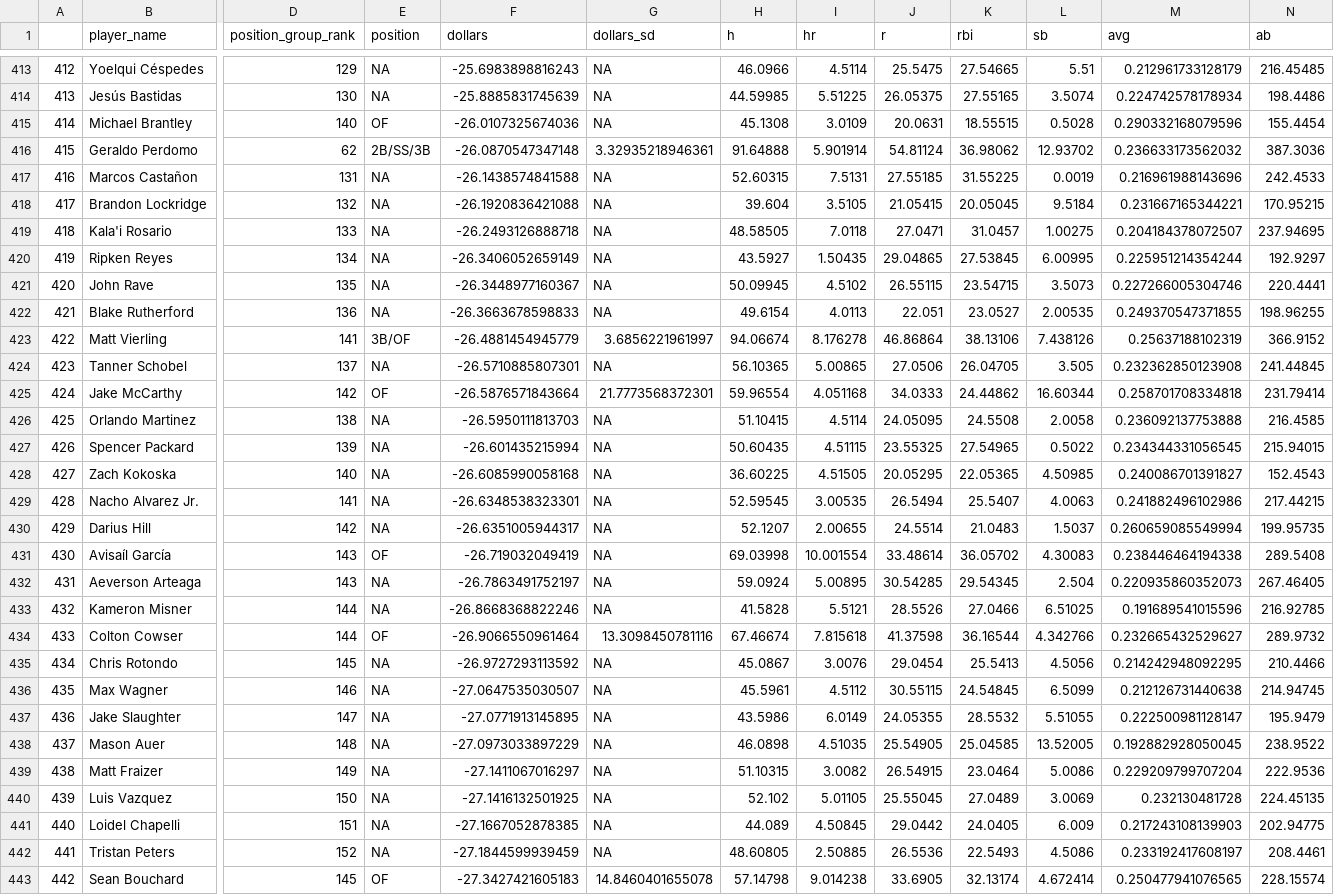
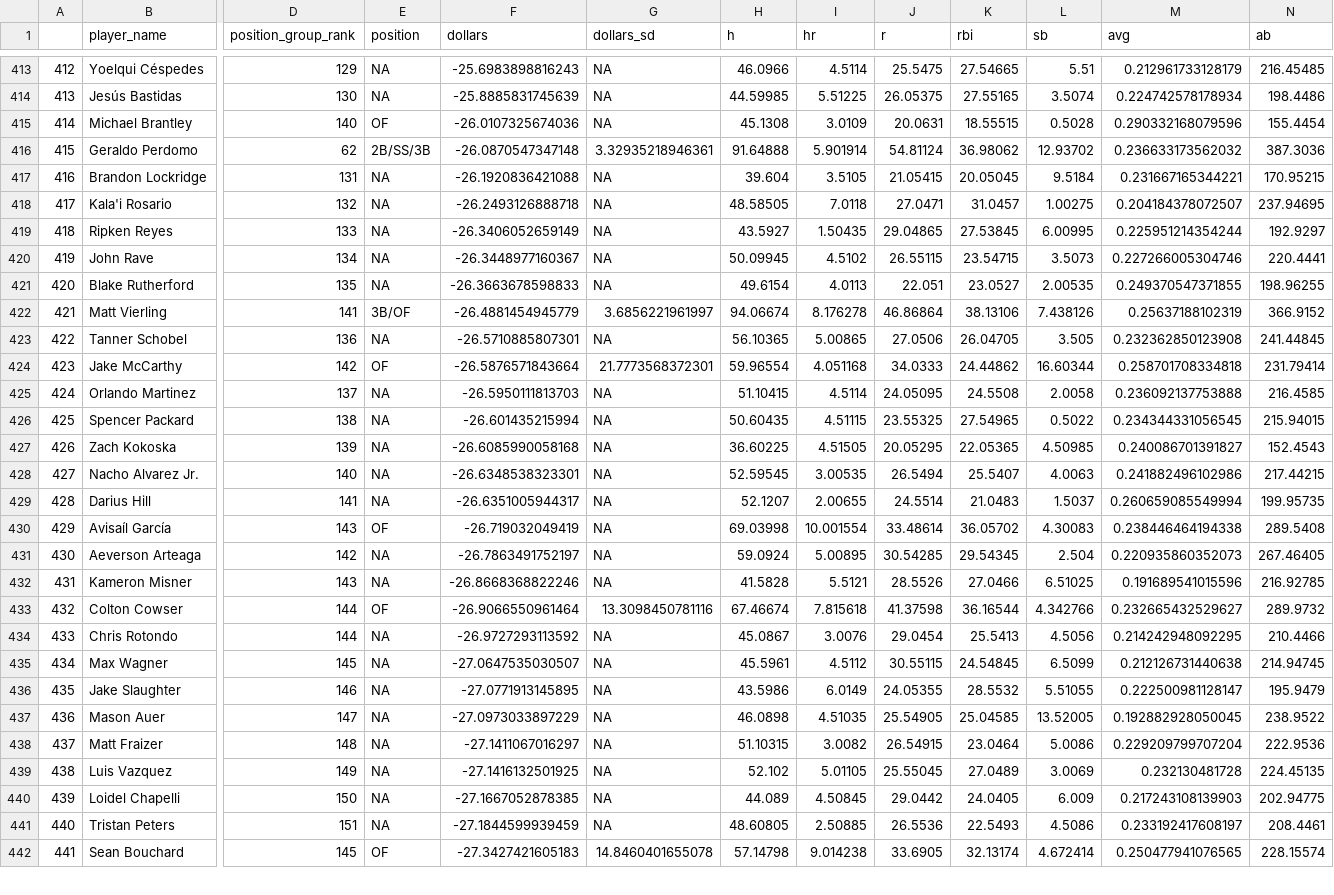
Before and after one commit to SamuelLachance/Betting, a CSV file: ottoneu/all_hitters.csv, drawn as a sheet; only a part is shown, gaps mark what is left out; removed rows and columns are numbered as before the commit, all else as after; rows hold the shown columns only; the diff covers the shown part only; the diff names each change by its address in the sheet, - before the commit and + after, or states it on an @@ line.

```diff
--- a/ottoneu/all_hitters.csv
+++ b/ottoneu/all_hitters.csv
-row 417: 416 | Marcos Castañon | 131 | NA | -26.1438574841588 | NA | 52.60315 | 7.5131 | 27.55185 | 31.55225 | 0.0019 | 0.216961988143696 | 242.4533
@@ column A renumbered between rows 417 and 462 @@
-D417 (position_group_rank): 132
+D417 (position_group_rank): 131
-D418 (position_group_rank): 133
+D418 (position_group_rank): 132
-D419 (position_group_rank): 134
+D419 (position_group_rank): 133
-D420 (position_group_rank): 135
+D420 (position_group_rank): 134
-D421 (position_group_rank): 136
+D421 (position_group_rank): 135
-D423 (position_group_rank): 137
+D423 (position_group_rank): 136
-D425 (position_group_rank): 138
+D425 (position_group_rank): 137
-D426 (position_group_rank): 139
+D426 (position_group_rank): 138
-D427 (position_group_rank): 140
+D427 (position_group_rank): 139
-D428 (position_group_rank): 141
+D428 (position_group_rank): 140
-D429 (position_group_rank): 142
+D429 (position_group_rank): 141
-D431 (position_group_rank): 143
+D431 (position_group_rank): 142
-D432 (position_group_rank): 144
+D432 (position_group_rank): 143
-D434 (position_group_rank): 145
+D434 (position_group_rank): 144
-D435 (position_group_rank): 146
+D435 (position_group_rank): 145
-D436 (position_group_rank): 147
+D436 (position_group_rank): 146
-D437 (position_group_rank): 148
+D437 (position_group_rank): 147
-D438 (position_group_rank): 149
+D438 (position_group_rank): 148
-D439 (position_group_rank): 150
+D439 (position_group_rank): 149
-D440 (position_group_rank): 151
+D440 (position_group_rank): 150
-D441 (position_group_rank): 152
+D441 (position_group_rank): 151
```
Also changed, not shown: 1 added row and 15 edited cells elsewhere in this file, ottoneu/all_pitchers.csv, ottoneu/bum_bum_pitchers.csv, 3 other files.
